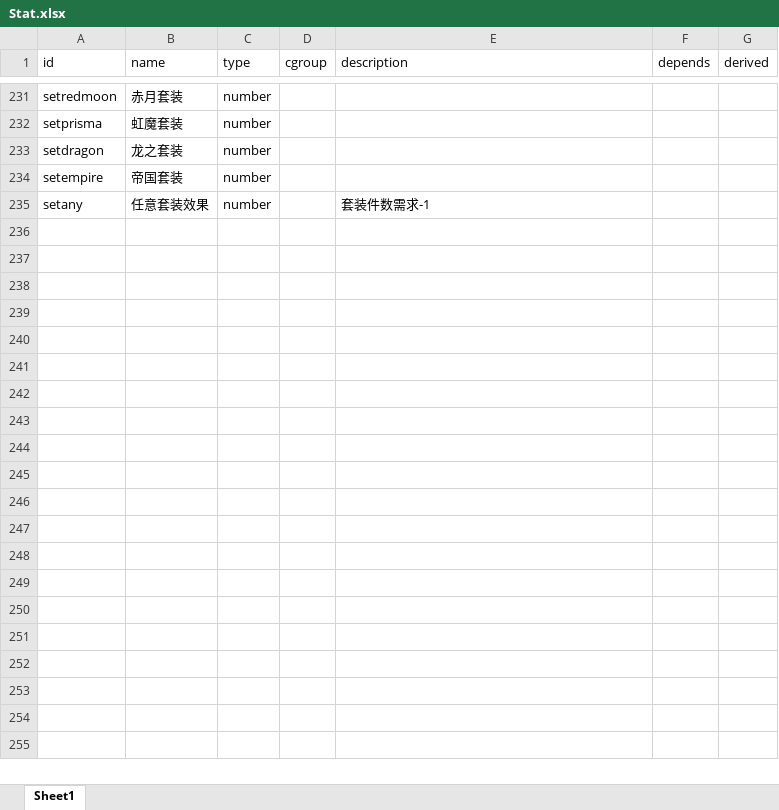
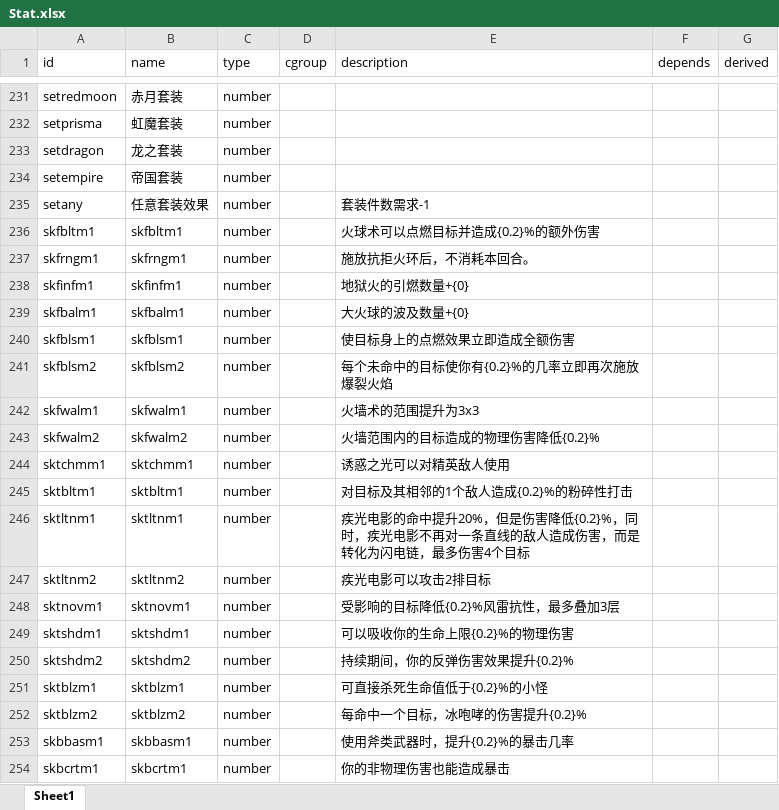
Before and after one commit to yatyricky/gvbasic-mir-remaster, an Excel workbook: configs/Stat.xlsx, sheet Sheet1, drawn as a sheet; only a part is shown, gaps mark what is left out; values as stored, in another font and other column widths than the file's, no borders; conditional formats not drawn; the diff covers the shown part only; the diff names each change by its address in the sheet, - before the commit and + after, or states it on an @@ line.

```diff
--- a/configs/Stat.xlsx (sheet Sheet1)
+++ b/configs/Stat.xlsx (sheet Sheet1)
+row 236: skfbltm1 | skfbltm1 | number |  | 火球术可以点燃目标并造成{0.2}%的额外伤害
+row 237: skfrngm1 | skfrngm1 | number |  | 施放抗拒火环后，不消耗本回合。
+row 238: skfinfm1 | skfinfm1 | number |  | 地狱火的引燃数量+{0}
+row 239: skfbalm1 | skfbalm1 | number |  | 大火球的波及数量+{0}
+row 240: skfblsm1 | skfblsm1 | number |  | 使目标身上的点燃效果立即造成全额伤害
+row 241: skfblsm2 | skfblsm2 | number |  | 每个未命中的目标使你有{0.2}%的几率立即再次施放爆裂火焰
+row 242: skfwalm1 | skfwalm1 | number |  | 火墙术的范围提升为3x3
+row 243: skfwalm2 | skfwalm2 | number |  | 火墙范围内的目标造成的物理伤害降低{0.2}%
+row 244: sktchmm1 | sktchmm1 | number |  | 诱惑之光可以对精英敌人使用
+row 245: sktbltm1 | sktbltm1 | number |  | 对目标及其相邻的1个敌人造成{0.2}%的粉碎性打击
+row 246: sktltnm1 | sktltnm1 | number |  | 疾光电影的命中提升20%，但是伤害降低{0.2}%，同时，疾光电影不再对一条直线的敌人造成伤害，而是转化为闪电链，最多伤害4个目标
+row 247: sktltnm2 | sktltnm2 | number |  | 疾光电影可以攻击2排目标
+row 248: sktnovm1 | sktnovm1 | number |  | 受影响的目标降低{0.2}%风雷抗性，最多叠加3层
+row 249: sktshdm1 | sktshdm1 | number |  | 可以吸收你的生命上限{0.2}%的物理伤害
+row 250: sktshdm2 | sktshdm2 | number |  | 持续期间，你的反弹伤害效果提升{0.2}%
+row 251: sktblzm1 | sktblzm1 | number |  | 可直接杀死生命值低于{0.2}%的小怪
+row 252: sktblzm2 | sktblzm2 | number |  | 每命中一个目标，冰咆哮的伤害提升{0.2}%
+row 253: skbbasm1 | skbbasm1 | number |  | 使用斧类武器时，提升{0.2}%的暴击几率
+row 254: skbcrtm1 | skbcrtm1 | number |  | 你的非物理伤害也能造成暴击
```
Also changed, not shown: 30 added rows elsewhere in this sheet, configs/Item.xlsx, configs/Skill.xlsx.
